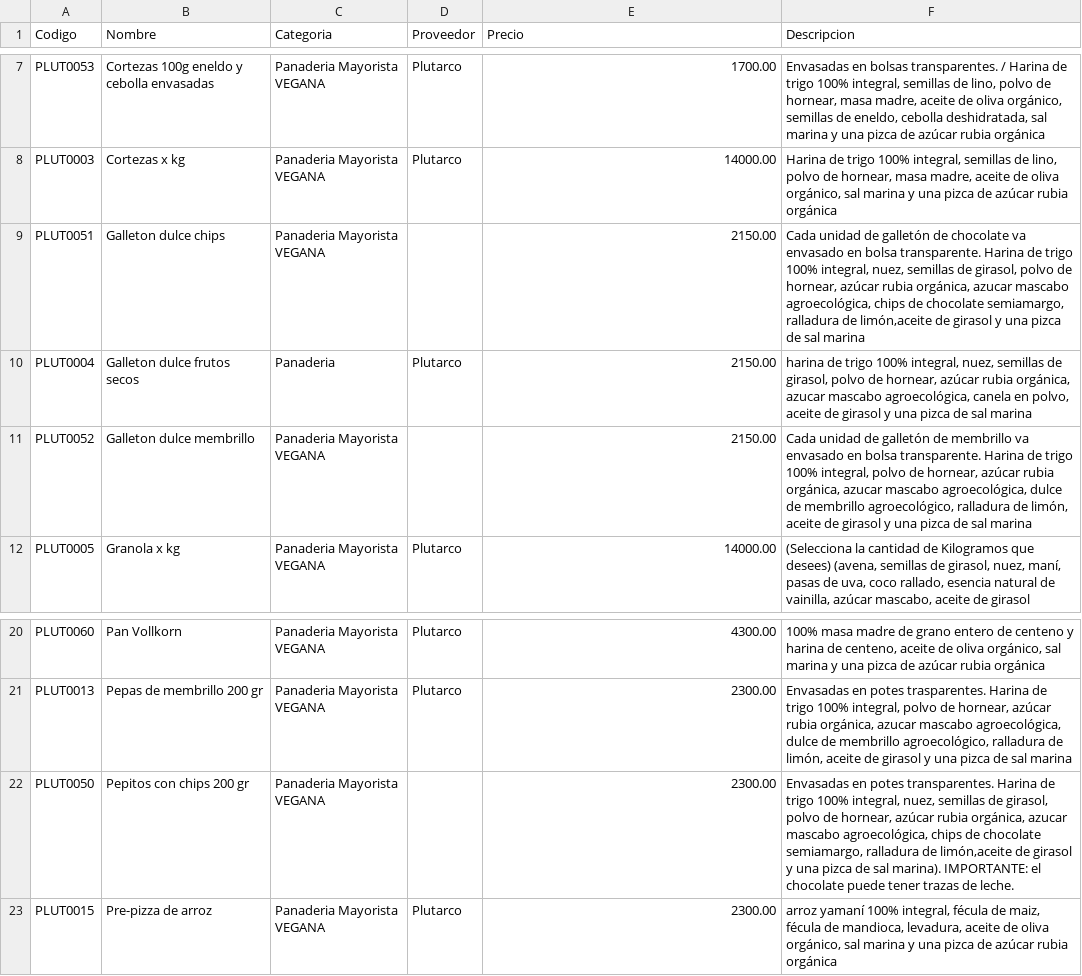
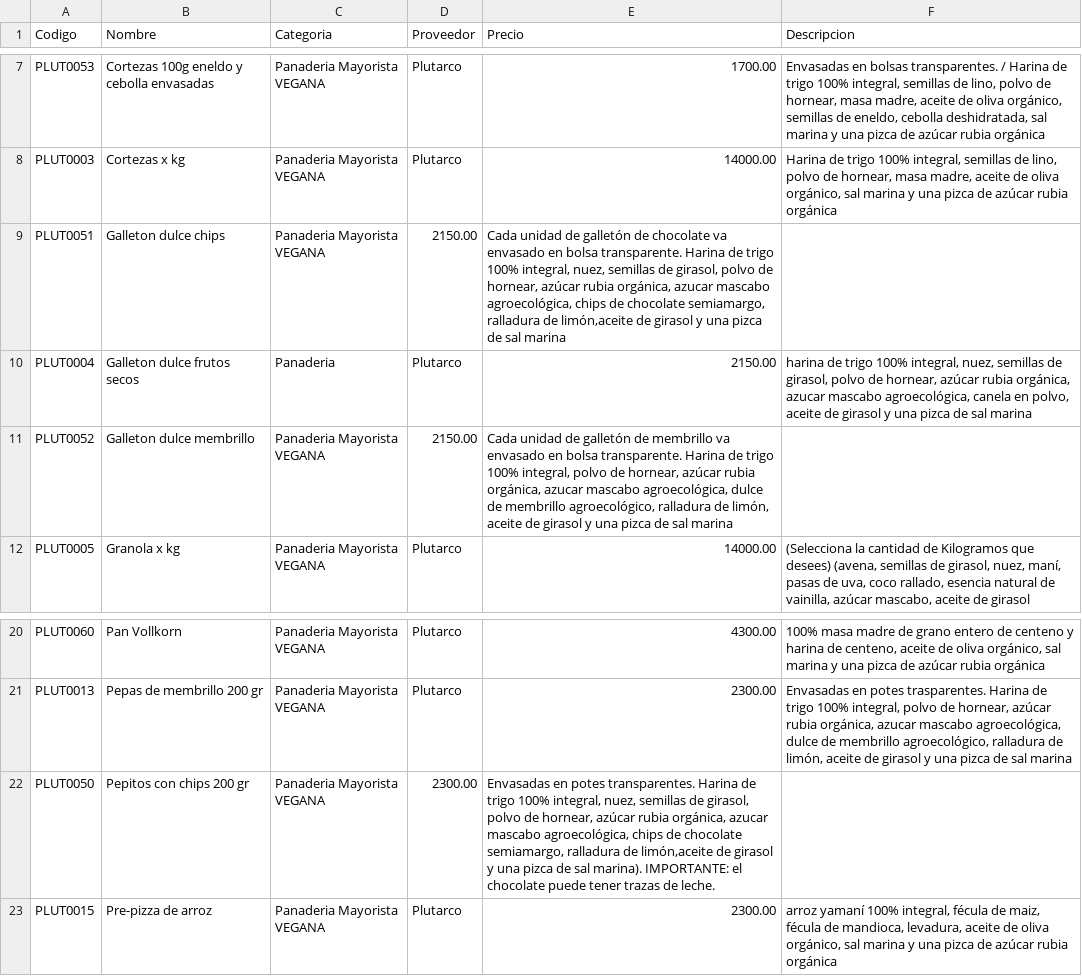
Before and after one commit to ppaipi/plutarco.github.io, a CSV file: mayorista/Productos.csv, drawn as a sheet; only a part is shown, gaps mark what is left out.

```diff
--- a/mayorista/Productos.csv
+++ b/mayorista/Productos.csv
@@ -8,5 +8,5 @@ PLUT0053;Cortezas 100g eneldo y cebolla envasadas;Panaderia Mayorista VEGANA;Plu
 PLUT0003;Cortezas x kg;Panaderia Mayorista VEGANA;Plutarco;14000.00;Harina de trigo 100% integral, semillas de lino, polvo de hornear, masa madre, aceite de oliva orgánico, sal marina y una pizca de azúcar rubia orgánica
-PLUT0051;Galleton dulce chips;Panaderia Mayorista VEGANA;;2150.00;Cada unidad de galletón de chocolate va envasado en bolsa transparente. Harina de trigo 100% integral, nuez, semillas de girasol, polvo de hornear, azúcar rubia orgánica, azucar mascabo agroecológica, chips de chocolate semiamargo, ralladura de limón,aceite de girasol y una pizca de sal marina
+PLUT0051;Galleton dulce chips;Panaderia Mayorista VEGANA;2150.00;Cada unidad de galletón de chocolate va envasado en bolsa transparente. Harina de trigo 100% integral, nuez, semillas de girasol, polvo de hornear, azúcar rubia orgánica, azucar mascabo agroecológica, chips de chocolate semiamargo, ralladura de limón,aceite de girasol y una pizca de sal marina
 PLUT0004;Galleton dulce frutos secos;Panaderia;Plutarco;2150.00;harina de trigo 100% integral, nuez, semillas de girasol, polvo de hornear, azúcar rubia orgánica, azucar mascabo agroecológica, canela en polvo, aceite de girasol y una pizca de sal marina
-PLUT0052;Galleton dulce membrillo;Panaderia Mayorista VEGANA;;2150.00;Cada unidad de galletón de membrillo va envasado en bolsa transparente. Harina de trigo 100% integral, polvo de hornear, azúcar rubia orgánica, azucar mascabo agroecológica, dulce de membrillo agroecológico, ralladura de limón, aceite de girasol y una pizca de sal marina
+PLUT0052;Galleton dulce membrillo;Panaderia Mayorista VEGANA;2150.00;Cada unidad de galletón de membrillo va envasado en bolsa transparente. Harina de trigo 100% integral, polvo de hornear, azúcar rubia orgánica, azucar mascabo agroecológica, dulce de membrillo agroecológico, ralladura de limón, aceite de girasol y una pizca de sal marina
 PLUT0005;Granola x kg;Panaderia Mayorista VEGANA;Plutarco;14000.00; (Selecciona la cantidad de Kilogramos que desees) (avena, semillas de girasol, nuez, maní, pasas de uva, coco rallado, esencia natural de vainilla, azúcar mascabo, aceite de girasol
@@ -21,3 +21,3 @@ PLUT0060;Pan Vollkorn;Panaderia Mayorista VEGANA;Plutarco;4300.00;100% masa madr
 PLUT0013;Pepas de membrillo 200 gr;Panaderia Mayorista VEGANA;Plutarco;2300.00;Envasadas en potes trasparentes. Harina de trigo 100% integral, polvo de hornear, azúcar rubia orgánica, azucar mascabo agroecológica, dulce de membrillo agroecológico, ralladura de limón, aceite de girasol y una pizca de sal marina
-PLUT0050;Pepitos con chips 200 gr;Panaderia Mayorista VEGANA;;2300.00;Envasadas en potes transparentes. Harina de trigo 100% integral, nuez, semillas de girasol, polvo de hornear, azúcar rubia orgánica, azucar mascabo agroecológica, chips de chocolate semiamargo, ralladura de limón,aceite de girasol y una pizca de sal marina). IMPORTANTE: el chocolate puede tener trazas de leche.
+PLUT0050;Pepitos con chips 200 gr;Panaderia Mayorista VEGANA;2300.00;Envasadas en potes transparentes. Harina de trigo 100% integral, nuez, semillas de girasol, polvo de hornear, azúcar rubia orgánica, azucar mascabo agroecológica, chips de chocolate semiamargo, ralladura de limón,aceite de girasol y una pizca de sal marina). IMPORTANTE: el chocolate puede tener trazas de leche.
 PLUT0015;Pre-pizza de arroz;Panaderia Mayorista VEGANA;Plutarco;2300.00;arroz yamaní 100% integral, fécula de maiz, fécula de mandioca, levadura, aceite de oliva orgánico, sal marina y una pizca de azúcar rubia orgánica
```
Also changed, not shown: 1 other file.
